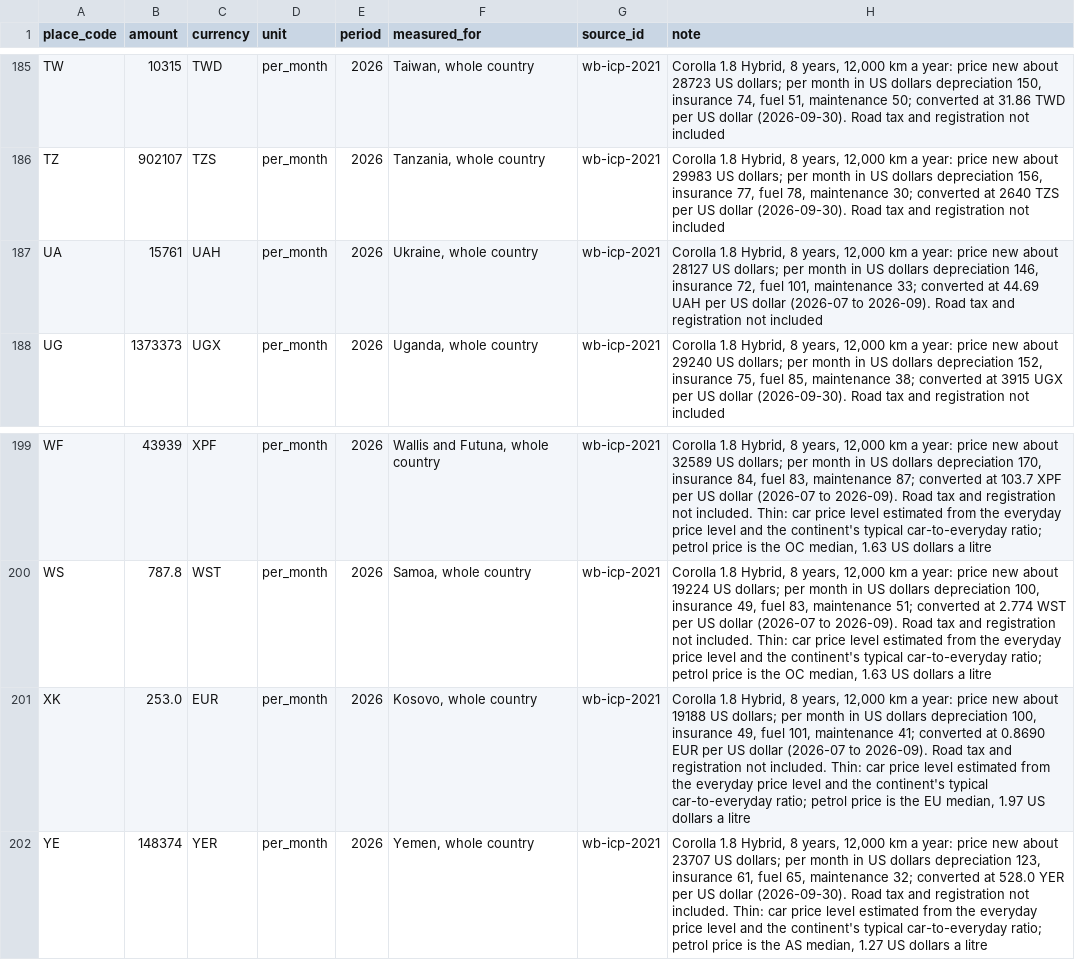
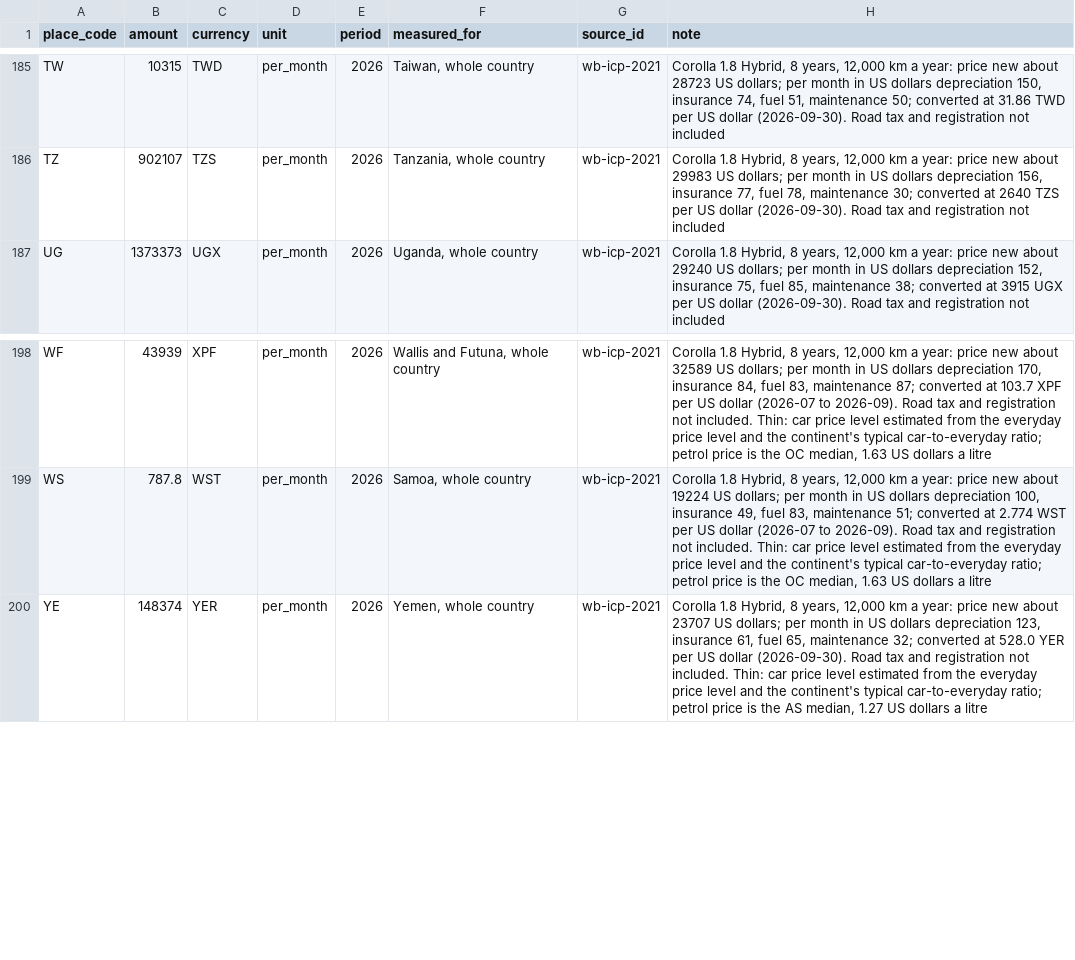
Before and after one commit to joshp123/richenough, a CSV file: data/tables/car.world.csv, drawn as a sheet; only a part is shown, gaps mark what is left out; the diff names each change by its address in the sheet, - before the commit and + after, or states it on an @@ line.

```diff
--- a/data/tables/car.world.csv
+++ b/data/tables/car.world.csv
-row 187: UA | 15761 | UAH | per_month | 2026 | Ukraine, whole country | wb-icp-2021 | Corolla 1.8 Hybrid, 8 years, 12,000 km a year: price new about 28127 US dollars; per month in US dollars depreciation 146, insurance 72, fuel 101, maintenance 33; converted at 44.69 UAH per US dollar (2026-07 to 2026-09). Road tax and registration not included
-row 201: XK | 253.0 | EUR | per_month | 2026 | Kosovo, whole country | wb-icp-2021 | Corolla 1.8 Hybrid, 8 years, 12,000 km a year: price new about 19188 US dollars; per month in US dollars depreciation 100, insurance 49, fuel 101, maintenance 41; converted at 0.8690 EUR per US dollar (2026-07 to 2026-09). Road tax and registration not included. Thin: car price level estimated from the everyday price level and the continent's typical car-to-everyday ratio; petrol price is the EU median, 1.97 US dollars a litre
```
Also changed, not shown: data/tables/housekeeper-wage.world.csv, data/tables/rent-two-bedroom.world.csv, 4 other files.
